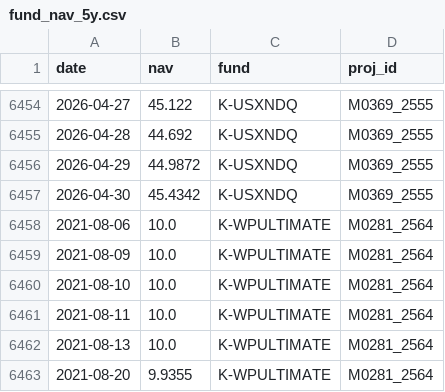
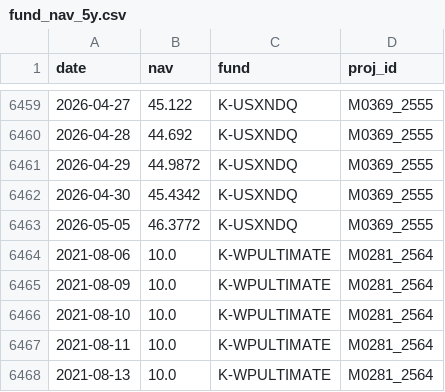
Before and after one commit to pechonz/FundDashboard, a CSV file: fund_nav_5y.csv, drawn as a sheet; only a part is shown, gaps mark what is left out; the shorter side is filled out with more unchanged rows; the diff covers the shown part only; the diff names each change by its address in the sheet, - before the commit and + after, or states it on an @@ line.

```diff
--- a/fund_nav_5y.csv
+++ b/fund_nav_5y.csv
+row 6463: 2026-05-05 | 46.3772 | K-USXNDQ | M0369_2555
```
Also changed, not shown: 5 added rows elsewhere in this file.
